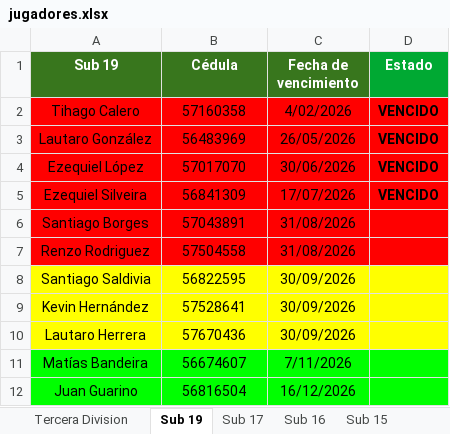
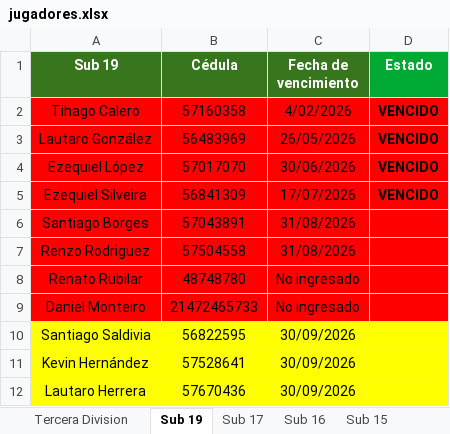
Before and after one commit to racingvideo/control-fichas, an Excel workbook: public/jugadores.xlsx, sheet Sub 19, drawn as a sheet; only a part is shown; the shorter side is filled out with more unchanged rows; values as stored, in another font and other column widths than the file's, no borders; the diff names each change by its address in the sheet, - before the commit and + after, or states it on an @@ line.

```diff
--- a/public/jugadores.xlsx (sheet Sub 19)
+++ b/public/jugadores.xlsx (sheet Sub 19)
+row 8: Renato Rubilar | 48748780 | No ingresado
+row 9: Daniel Monteiro | 21472465733 | No ingresado
```
Also changed, not shown: sheet Sub 15, sheet Sub 14, sheet Sub 17, sheet Sub 16, 1 other file.
